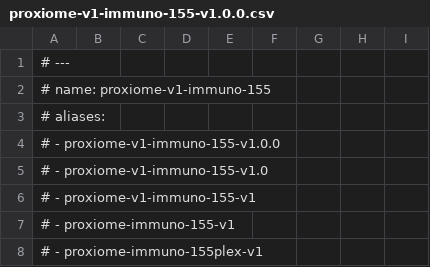
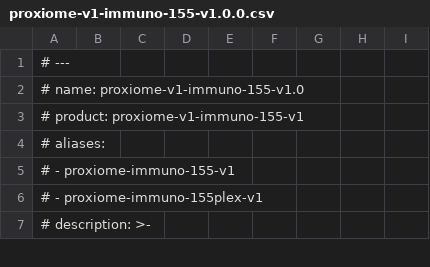
Before and after one commit to PixelgenTechnologies/pixelator, a CSV file: src/pixelator/pna/resources/panels/proxiome-v1-immuno-155-v1.0.0.csv, drawn as a sheet; only a part is shown; the shorter side is filled out with more unchanged rows.

```diff
--- a/src/pixelator/pna/resources/panels/proxiome-v1-immuno-155-v1.0.0.csv
+++ b/src/pixelator/pna/resources/panels/proxiome-v1-immuno-155-v1.0.0.csv
@@ -1,7 +1,5 @@
 # ---
-# name: proxiome-v1-immuno-155
+# name: proxiome-v1-immuno-155-v1.0
+# product: proxiome-v1-immuno-155-v1
 # aliases:
-#   - proxiome-v1-immuno-155-v1.0.0
-#   - proxiome-v1-immuno-155-v1.0
-#   - proxiome-v1-immuno-155-v1
 #   - proxiome-immuno-155-v1
```
Also changed, not shown: src/pixelator/pna/resources/panels/proxiome-v1-immuno-156-FLAG-v1.0.1.csv, src/pixelator/pna/resources/panels/proxiome-v1-immuno-156-FLAG-v1.1.0.csv, 7 other files.
